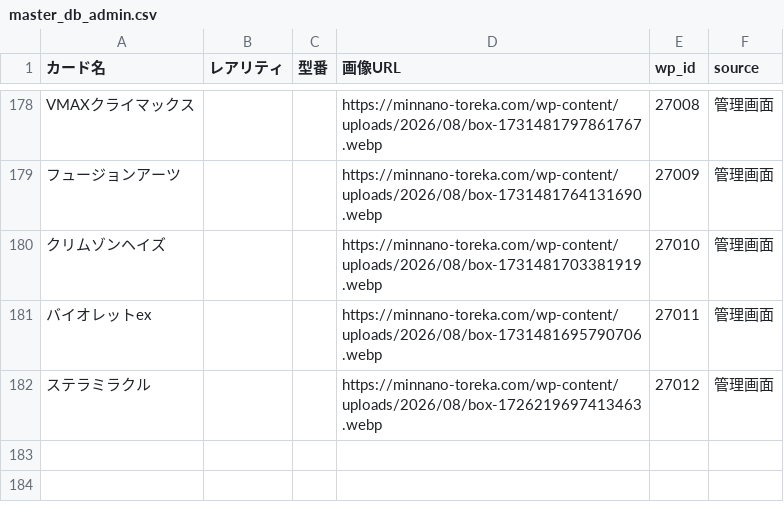
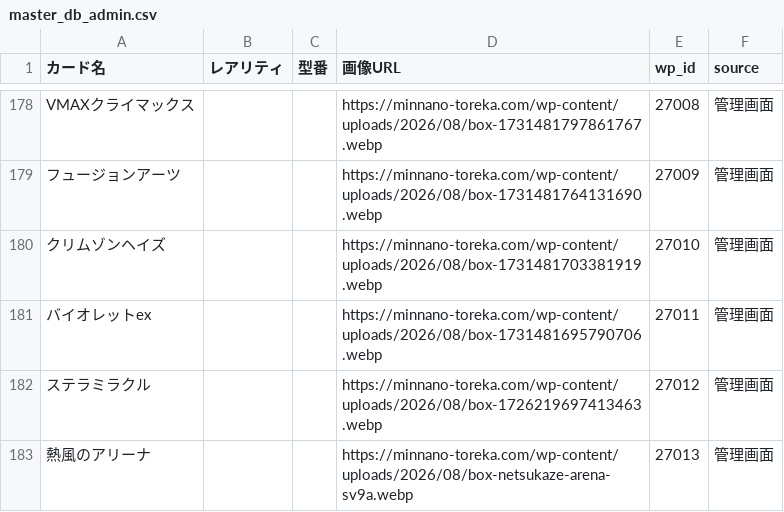
Before and after one commit to Risa0211/oripa-designer, a CSV file: gacha-csv-builder/master_db_admin.csv, drawn as a sheet; only a part is shown, gaps mark what is left out; the diff names each change by its address in the sheet, - before the commit and + after, or states it on an @@ line.

```diff
--- a/gacha-csv-builder/master_db_admin.csv
+++ b/gacha-csv-builder/master_db_admin.csv
+row 183: 熱風のアリーナ |  |  | https://minnano-toreka.com/wp-content/uploads/2026/08/box-netsukaze-arena-sv9a.webp | 27013 | 管理画面
```
